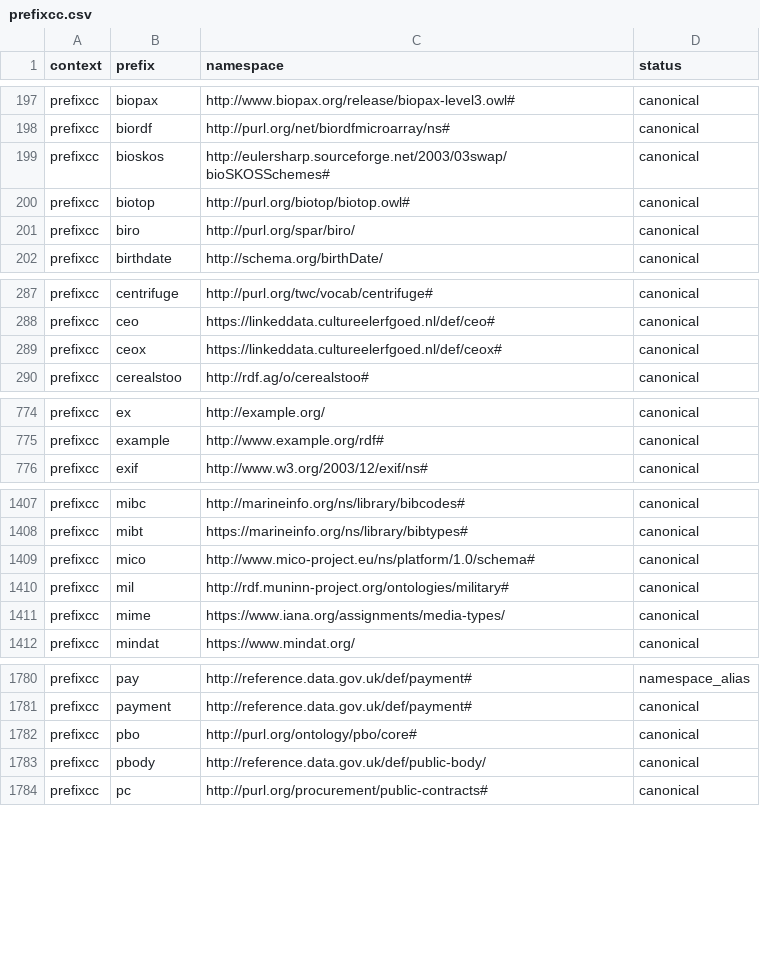
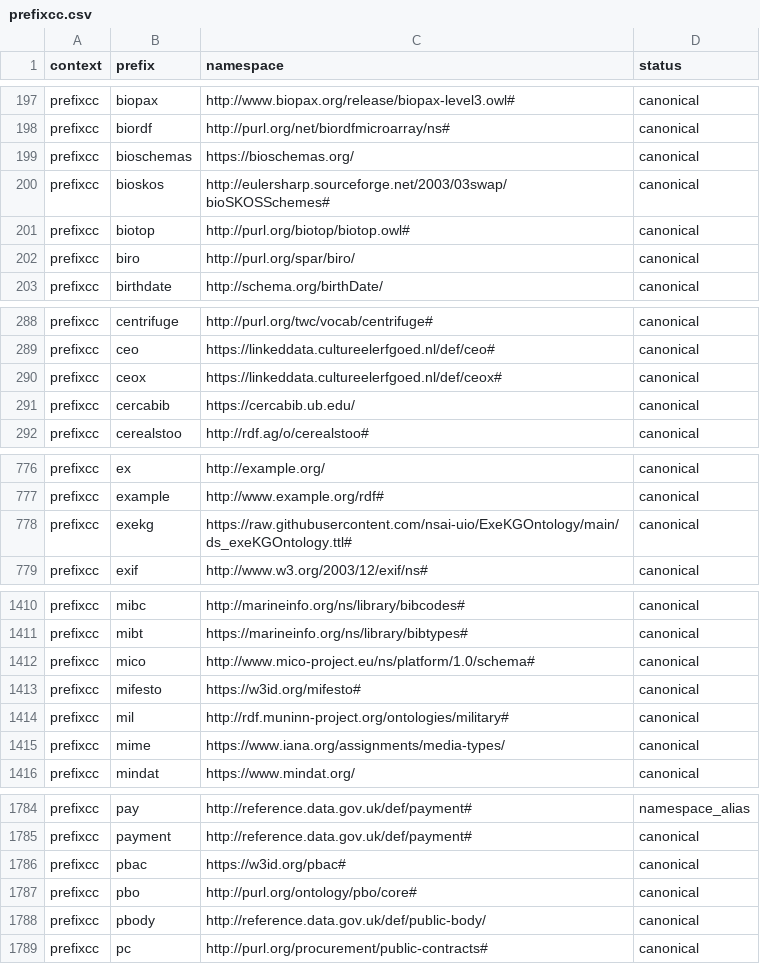
Before and after one commit to linkml/prefixmaps, a CSV file: src/prefixmaps/data/prefixcc.csv, drawn as a sheet; only a part is shown, gaps mark what is left out; the diff covers the shown part only; the diff names each change by its address in the sheet, - before the commit and + after, or states it on an @@ line.

```diff
--- a/src/prefixmaps/data/prefixcc.csv
+++ b/src/prefixmaps/data/prefixcc.csv
+row 199: prefixcc | bioschemas | https://bioschemas.org/ | canonical
+row 291: prefixcc | cercabib | https://cercabib.ub.edu/ | canonical
+row 778: prefixcc | exekg | https://raw.githubusercontent.com/nsai-uio/ExeKGOntology/main/ds_exeKGOntology.ttl# | canonical
+row 1413: prefixcc | mifesto | https://w3id.org/mifesto# | canonical
+row 1786: prefixcc | pbac | https://w3id.org/pbac# | canonical
```
Also changed, not shown: 4 added rows and 2 edited cells elsewhere in this file, src/prefixmaps/data/bioregistry.csv, src/prefixmaps/data/bioregistry.upper.csv, 2 other files.
